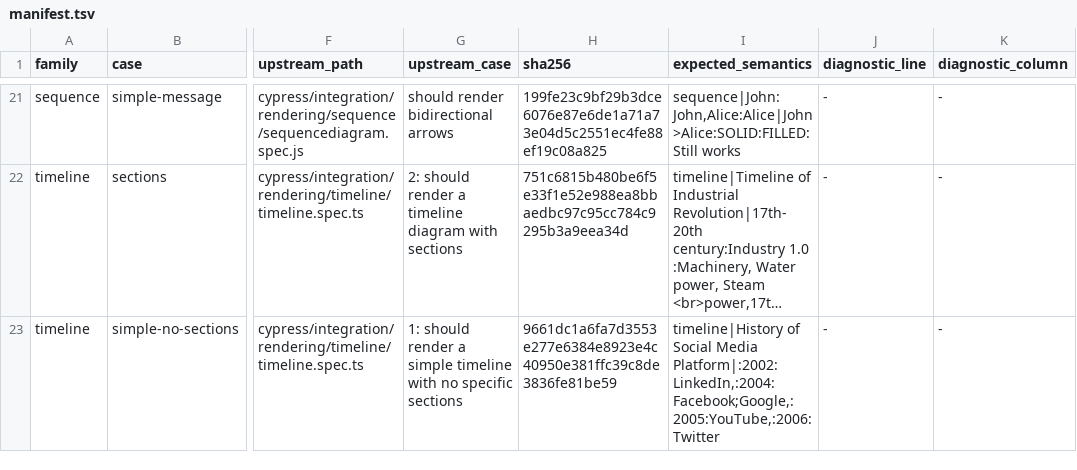
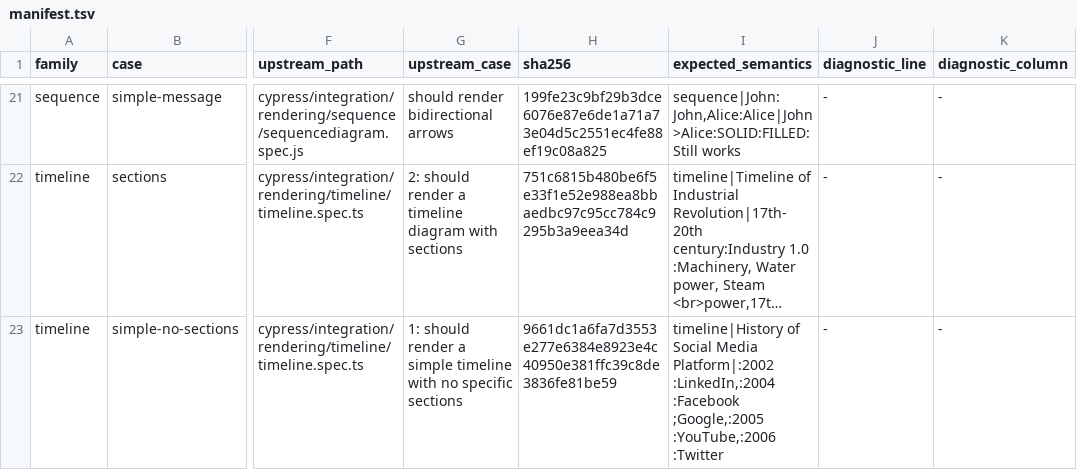
Before and after one commit to botiverse/mermaid-native, a TSV file: compatibility/conformance/manifest.tsv, drawn as a sheet; only a part is shown, gaps mark what is left out; long unchanged cells end in …; the diff names each change by its address in the sheet, - before the commit and + after, or states it on an @@ line.

Commit message:
test(timeline): preserve original whitespace in corpus models

```diff
--- a/compatibility/conformance/manifest.tsv
+++ b/compatibility/conformance/manifest.tsv
-I23 (expected_semantics): …Social Media Platform|:2002:LinkedIn,:2004:Facebook;Google,:2005:YouTube,:2006:Twitter
+I23 (expected_semantics): …Social Media Platform|:2002 :LinkedIn,:2004 :Facebook ;Google,:2005 :YouTube,:2006 :Twitter
```
